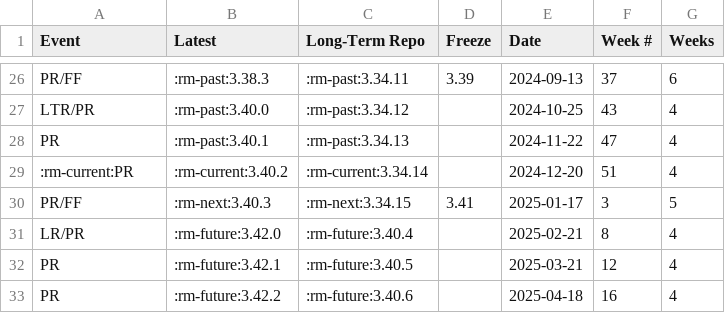
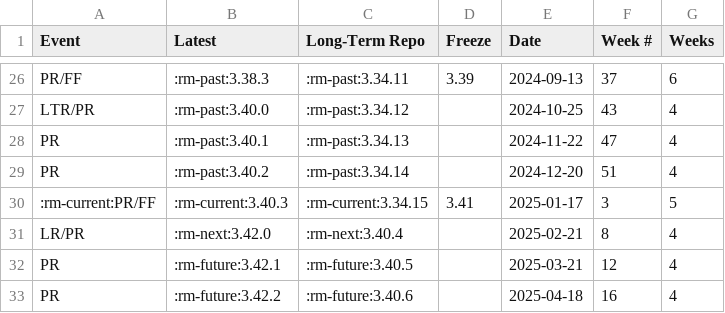
Before and after one commit to qgis/QGIS-Website, a CSV file: assets/csv/schedule.csv, drawn as a sheet; only a part is shown, gaps mark what is left out.

```diff
--- a/assets/csv/schedule.csv
+++ b/assets/csv/schedule.csv
@@ -28,5 +28,5 @@
 "PR",":rm-past:3.40.1",":rm-past:3.34.13","","2024-11-22","47","4"
-":rm-current:PR",":rm-current:3.40.2",":rm-current:3.34.14","","2024-12-20","51","4"
-"PR/FF",":rm-next:3.40.3",":rm-next:3.34.15","3.41","2025-01-17","3","5"
-"LR/PR",":rm-future:3.42.0",":rm-future:3.40.4","","2025-02-21","8","4"
+"PR",":rm-past:3.40.2",":rm-past:3.34.14","","2024-12-20","51","4"
+":rm-current:PR/FF",":rm-current:3.40.3",":rm-current:3.34.15","3.41","2025-01-17","3","5"
+"LR/PR",":rm-next:3.42.0",":rm-next:3.40.4","","2025-02-21","8","4"
 "PR",":rm-future:3.42.1",":rm-future:3.40.5","","2025-03-21","12","4"
```
Also changed, not shown: 3 other files.
